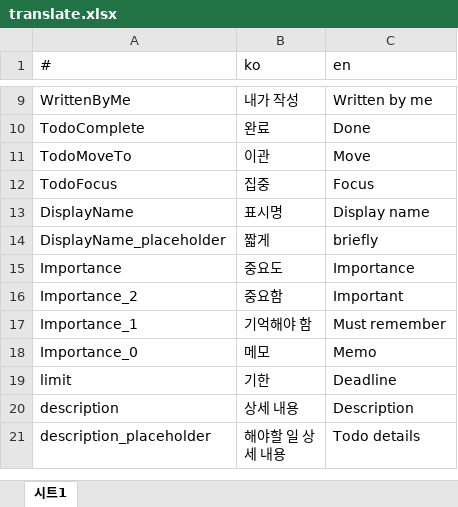
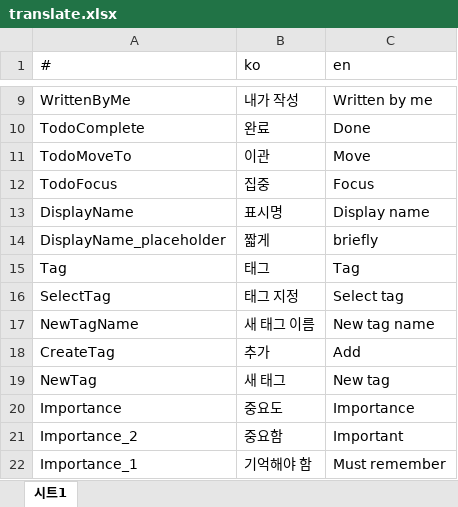
Before and after one commit to is2you2/is2you2.github.io, an Excel workbook: pjcone_pwa/assets/data/translate.xlsx, sheet 시트1, drawn as a sheet; only a part is shown, gaps mark what is left out; the shorter side is filled out with more unchanged rows; values as stored, in another font and other column widths than the file's, no borders; the diff names each change by its address in the sheet, - before the commit and + after, or states it on an @@ line.

```diff
--- a/pjcone_pwa/assets/data/translate.xlsx (sheet 시트1)
+++ b/pjcone_pwa/assets/data/translate.xlsx (sheet 시트1)
+row 15: Tag | 태그 | Tag
+row 16: SelectTag | 태그 지정 | Select tag
+row 17: NewTagName | 새 태그 이름 | New tag name
+row 18: CreateTag | 추가 | Add
+row 19: NewTag | 새 태그 | New tag
```
Also changed, not shown: 6 other files.
